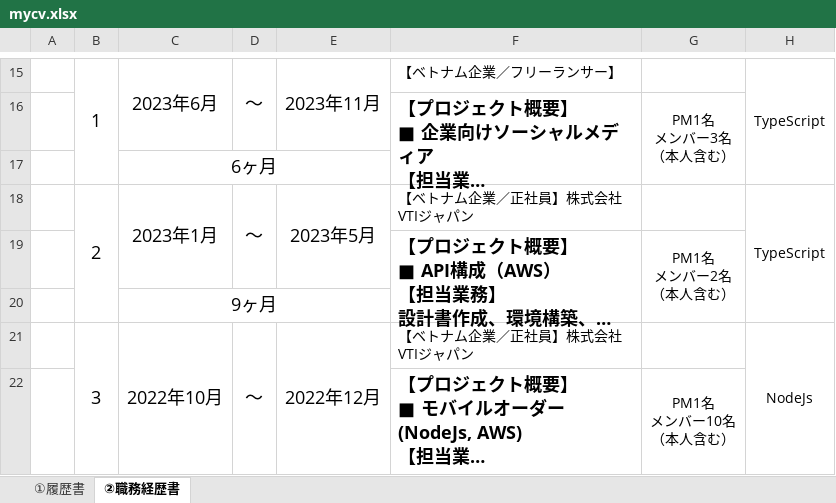
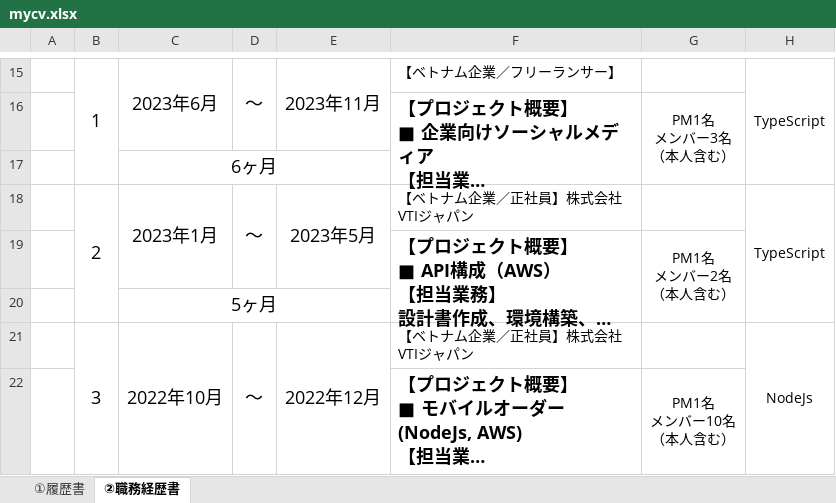
Before and after one commit to ChamomileTommy/my-portfolio, an Excel workbook: public/pdf/mycv.xlsx, sheet ②職務経歴書, drawn as a sheet; only a part is shown, gaps mark what is left out; long unchanged cells end in …; values as stored, in another font and other column widths than the file's, no borders; the diff names each change by its address in the sheet, - before the commit and + after, or states it on an @@ line.

Commit message:
update cv

```diff
--- a/public/pdf/mycv.xlsx (sheet ②職務経歴書)
+++ b/public/pdf/mycv.xlsx (sheet ②職務経歴書)
-C20: 9ヶ月
+C20: 5ヶ月
```
